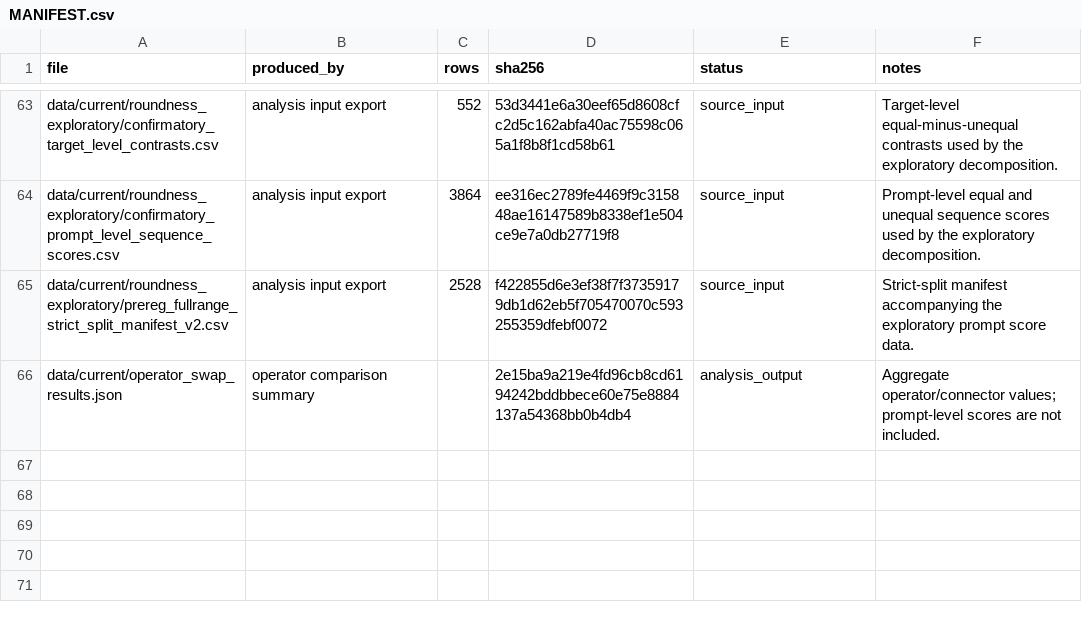
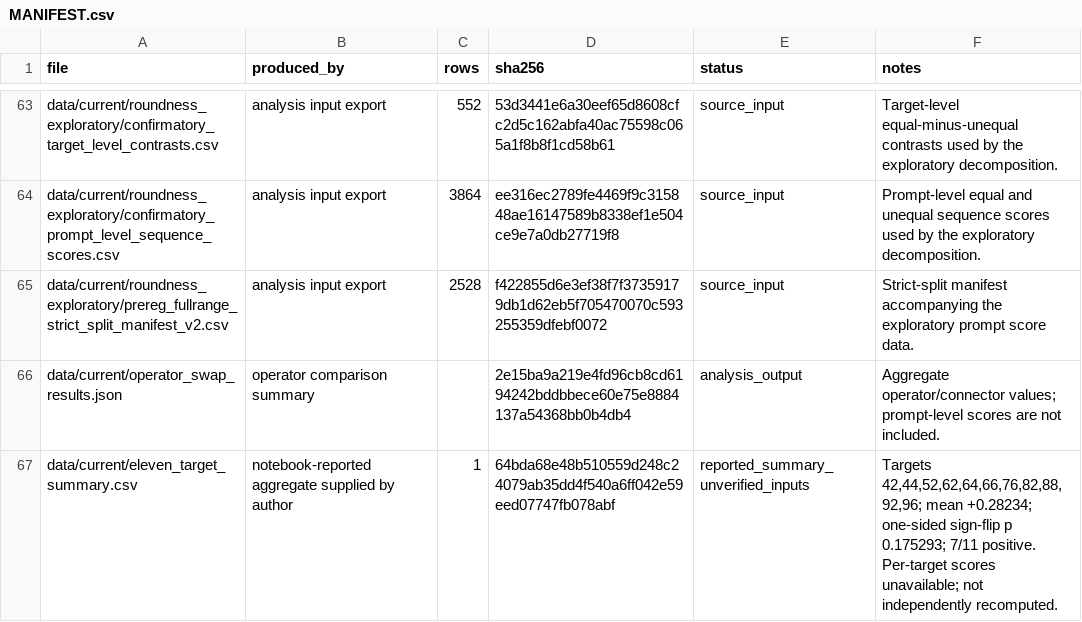
Before and after one commit to anaykatiyar-lang/hunting-gpt2-ghost-circuits, a CSV file: data/MANIFEST.csv, drawn as a sheet; only a part is shown, gaps mark what is left out.

Commit message:
Fix CI assertion and record held-out summary

```diff
--- a/data/MANIFEST.csv
+++ b/data/MANIFEST.csv
@@ -66 +66,2 @@
 "data/current/operator_swap_results.json","operator comparison summary","","2e15ba9a219e4fd96cb8cd6194242bddbbece60e75e8884137a54368bb0b4db4","analysis_output","Aggregate operator/connector values; prompt-level scores are not included."
+"data/current/eleven_target_summary.csv","notebook-reported aggregate supplied by author","1","64bda68e48b510559d248c24079ab35dd4f540a6ff042e59eed07747fb078abf","reported_summary_unverified_inputs","Targets 42,44,52,62,64,66,76,82,88,92,96; mean +0.28234; one-sided sign-flip p 0.175293; 7/11 positive. Per-target scores unavailable; not independently recomputed."
```
Also changed, not shown: 8 other files.
